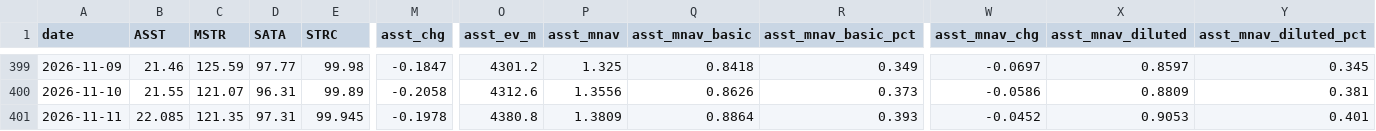
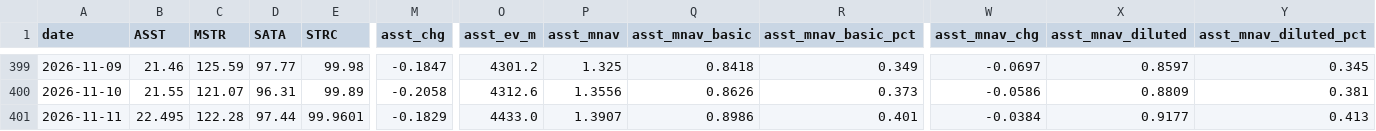
Before and after one commit to bobbyfarrell20/btc-treasury-dashboard, a CSV file: data/rows.csv, drawn as a sheet; only a part is shown, gaps mark what is left out; the diff covers the shown part only; the diff names each change by its address in the sheet, - before the commit and + after, or states it on an @@ line.

```diff
--- a/data/rows.csv
+++ b/data/rows.csv
-B401 (ASST): 22.085
+B401 (ASST): 22.495
-C401 (MSTR): 121.35
+C401 (MSTR): 122.28
-D401 (SATA): 97.31
+D401 (SATA): 97.44
-E401 (STRC): 99.945
+E401 (STRC): 99.9601
-M401 (asst_chg): -0.1978
+M401 (asst_chg): -0.1829
-O401 (asst_ev_m): 4380.8
+O401 (asst_ev_m): 4433.0
-P401 (asst_mnav): 1.3809
+P401 (asst_mnav): 1.3907
-Q401 (asst_mnav_basic): 0.8864
+Q401 (asst_mnav_basic): 0.8986
-R401 (asst_mnav_basic_pct): 0.393
+R401 (asst_mnav_basic_pct): 0.401
-W401 (asst_mnav_chg): -0.0452
+W401 (asst_mnav_chg): -0.0384
-X401 (asst_mnav_diluted): 0.9053
+X401 (asst_mnav_diluted): 0.9177
-Y401 (asst_mnav_diluted_pct): 0.401
+Y401 (asst_mnav_diluted_pct): 0.413
```
Also changed, not shown: 54 edited cells elsewhere in this file, 7 other files.
